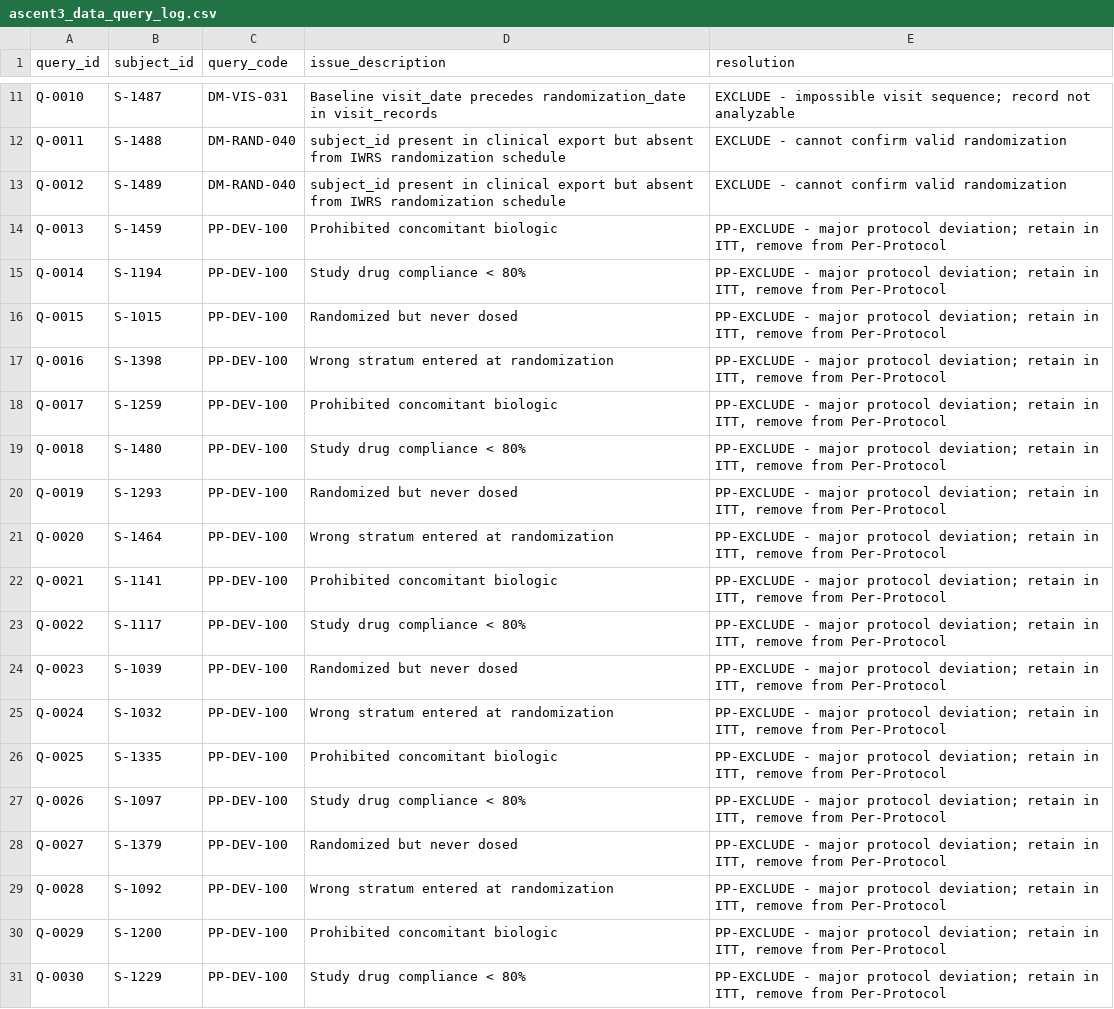
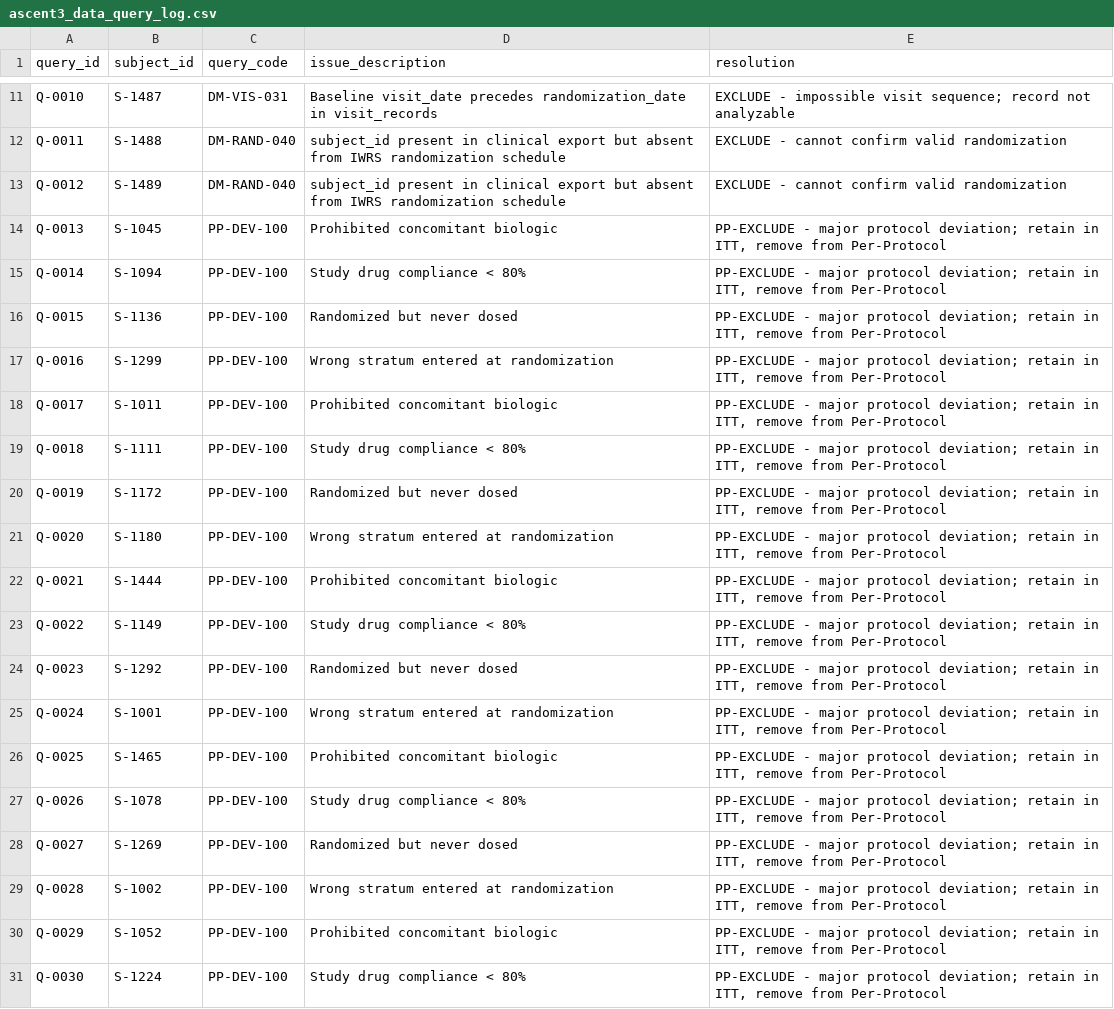
Before and after one commit to sushantsharma22/ASCENT3, a CSV file: ascent3_data_query_log.csv, drawn as a sheet; only a part is shown, gaps mark what is left out.

```diff
--- a/ascent3_data_query_log.csv
+++ b/ascent3_data_query_log.csv
@@ -13,19 +13,19 @@ Q-0011,S-1488,DM-RAND-040,subject_id present in clinical export but absent from
 Q-0012,S-1489,DM-RAND-040,subject_id present in clinical export but absent from IWRS randomization schedule,EXCLUDE - cannot confirm valid randomization
-Q-0013,S-1459,PP-DEV-100,Prohibited concomitant biologic,"PP-EXCLUDE - major protocol deviation; retain in ITT, remove from Per-Protocol"
-Q-0014,S-1194,PP-DEV-100,Study drug compliance < 80%,"PP-EXCLUDE - major protocol deviation; retain in ITT, remove from Per-Protocol"
-Q-0015,S-1015,PP-DEV-100,Randomized but never dosed,"PP-EXCLUDE - major protocol deviation; retain in ITT, remove from Per-Protocol"
-Q-0016,S-1398,PP-DEV-100,Wrong stratum entered at randomization,"PP-EXCLUDE - major protocol deviation; retain in ITT, remove from Per-Protocol"
-Q-0017,S-1259,PP-DEV-100,Prohibited concomitant biologic,"PP-EXCLUDE - major protocol deviation; retain in ITT, remove from Per-Protocol"
-Q-0018,S-1480,PP-DEV-100,Study drug compliance < 80%,"PP-EXCLUDE - major protocol deviation; retain in ITT, remove from Per-Protocol"
-Q-0019,S-1293,PP-DEV-100,Randomized but never dosed,"PP-EXCLUDE - major protocol deviation; retain in ITT, remove from Per-Protocol"
-Q-0020,S-1464,PP-DEV-100,Wrong stratum entered at randomization,"PP-EXCLUDE - major protocol deviation; retain in ITT, remove from Per-Protocol"
-Q-0021,S-1141,PP-DEV-100,Prohibited concomitant biologic,"PP-EXCLUDE - major protocol deviation; retain in ITT, remove from Per-Protocol"
-Q-0022,S-1117,PP-DEV-100,Study drug compliance < 80%,"PP-EXCLUDE - major protocol deviation; retain in ITT, remove from Per-Protocol"
-Q-0023,S-1039,PP-DEV-100,Randomized but never dosed,"PP-EXCLUDE - major protocol deviation; retain in ITT, remove from Per-Protocol"
-Q-0024,S-1032,PP-DEV-100,Wrong stratum entered at randomization,"PP-EXCLUDE - major protocol deviation; retain in ITT, remove from Per-Protocol"
-Q-0025,S-1335,PP-DEV-100,Prohibited concomitant biologic,"PP-EXCLUDE - major protocol deviation; retain in ITT, remove from Per-Protocol"
-Q-0026,S-1097,PP-DEV-100,Study drug compliance < 80%,"PP-EXCLUDE - major protocol deviation; retain in ITT, remove from Per-Protocol"
-Q-0027,S-1379,PP-DEV-100,Randomized but never dosed,"PP-EXCLUDE - major protocol deviation; retain in ITT, remove from Per-Protocol"
-Q-0028,S-1092,PP-DEV-100,Wrong stratum entered at randomization,"PP-EXCLUDE - major protocol deviation; retain in ITT, remove from Per-Protocol"
-Q-0029,S-1200,PP-DEV-100,Prohibited concomitant biologic,"PP-EXCLUDE - major protocol deviation; retain in ITT, remove from Per-Protocol"
-Q-0030,S-1229,PP-DEV-100,Study drug compliance < 80%,"PP-EXCLUDE - major protocol deviation; retain in ITT, remove from Per-Protocol"
+Q-0013,S-1045,PP-DEV-100,Prohibited concomitant biologic,"PP-EXCLUDE - major protocol deviation; retain in ITT, remove from Per-Protocol"
+Q-0014,S-1094,PP-DEV-100,Study drug compliance < 80%,"PP-EXCLUDE - major protocol deviation; retain in ITT, remove from Per-Protocol"
+Q-0015,S-1136,PP-DEV-100,Randomized but never dosed,"PP-EXCLUDE - major protocol deviation; retain in ITT, remove from Per-Protocol"
+Q-0016,S-1299,PP-DEV-100,Wrong stratum entered at randomization,"PP-EXCLUDE - major protocol deviation; retain in ITT, remove from Per-Protocol"
+Q-0017,S-1011,PP-DEV-100,Prohibited concomitant biologic,"PP-EXCLUDE - major protocol deviation; retain in ITT, remove from Per-Protocol"
+Q-0018,S-1111,PP-DEV-100,Study drug compliance < 80%,"PP-EXCLUDE - major protocol deviation; retain in ITT, remove from Per-Protocol"
+Q-0019,S-1172,PP-DEV-100,Randomized but never dosed,"PP-EXCLUDE - major protocol deviation; retain in ITT, remove from Per-Protocol"
+Q-0020,S-1180,PP-DEV-100,Wrong stratum entered at randomization,"PP-EXCLUDE - major protocol deviation; retain in ITT, remove from Per-Protocol"
+Q-0021,S-1444,PP-DEV-100,Prohibited concomitant biologic,"PP-EXCLUDE - major protocol deviation; retain in ITT, remove from Per-Protocol"
+Q-0022,S-1149,PP-DEV-100,Study drug compliance < 80%,"PP-EXCLUDE - major protocol deviation; retain in ITT, remove from Per-Protocol"
+Q-0023,S-1292,PP-DEV-100,Randomized but never dosed,"PP-EXCLUDE - major protocol deviation; retain in ITT, remove from Per-Protocol"
+Q-0024,S-1001,PP-DEV-100,Wrong stratum entered at randomization,"PP-EXCLUDE - major protocol deviation; retain in ITT, remove from Per-Protocol"
+Q-0025,S-1465,PP-DEV-100,Prohibited concomitant biologic,"PP-EXCLUDE - major protocol deviation; retain in ITT, remove from Per-Protocol"
+Q-0026,S-1078,PP-DEV-100,Study drug compliance < 80%,"PP-EXCLUDE - major protocol deviation; retain in ITT, remove from Per-Protocol"
+Q-0027,S-1269,PP-DEV-100,Randomized but never dosed,"PP-EXCLUDE - major protocol deviation; retain in ITT, remove from Per-Protocol"
+Q-0028,S-1002,PP-DEV-100,Wrong stratum entered at randomization,"PP-EXCLUDE - major protocol deviation; retain in ITT, remove from Per-Protocol"
+Q-0029,S-1052,PP-DEV-100,Prohibited concomitant biologic,"PP-EXCLUDE - major protocol deviation; retain in ITT, remove from Per-Protocol"
+Q-0030,S-1224,PP-DEV-100,Study drug compliance < 80%,"PP-EXCLUDE - major protocol deviation; retain in ITT, remove from Per-Protocol"
```
Also changed, not shown: ascent3_randomization_schedule.csv, ascent3_subject_level.csv, 5 other files.
